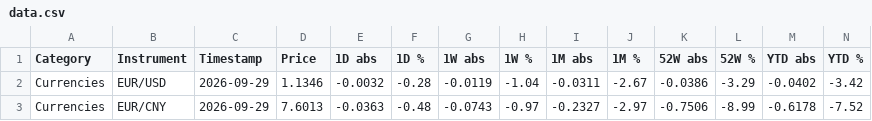
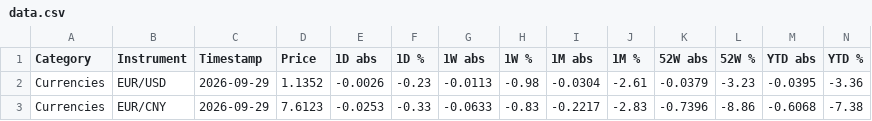
Before and after one commit to FloKlinge/finance-dashboard, a CSV file: data.csv, drawn as a sheet; only a part is shown; the diff covers the shown part only.

```diff
--- a/data.csv
+++ b/data.csv
@@ -1,3 +1,3 @@
 Category,Instrument,Timestamp,Price,1D abs,1D %,1W abs,1W %,1M abs,1M %,52W abs,52W %,YTD abs,YTD %
-Currencies,EUR/USD,2026-09-29,1.1346,-0.0032,-0.28,-0.0119,-1.04,-0.0311,-2.67,-0.0386,-3.29,-0.0402,-3.42
-Currencies,EUR/CNY,2026-09-29,7.6013,-0.0363,-0.48,-0.0743,-0.97,-0.2327,-2.97,-0.7506,-8.99,-0.6178,-7.52
+Currencies,EUR/USD,2026-09-29,1.1352,-0.0026,-0.23,-0.0113,-0.98,-0.0304,-2.61,-0.0379,-3.23,-0.0395,-3.36
+Currencies,EUR/CNY,2026-09-29,7.6123,-0.0253,-0.33,-0.0633,-0.83,-0.2217,-2.83,-0.7396,-8.86,-0.6068,-7.38
```
Also changed, not shown: 133 edited cells elsewhere in this file, 1 other file.
